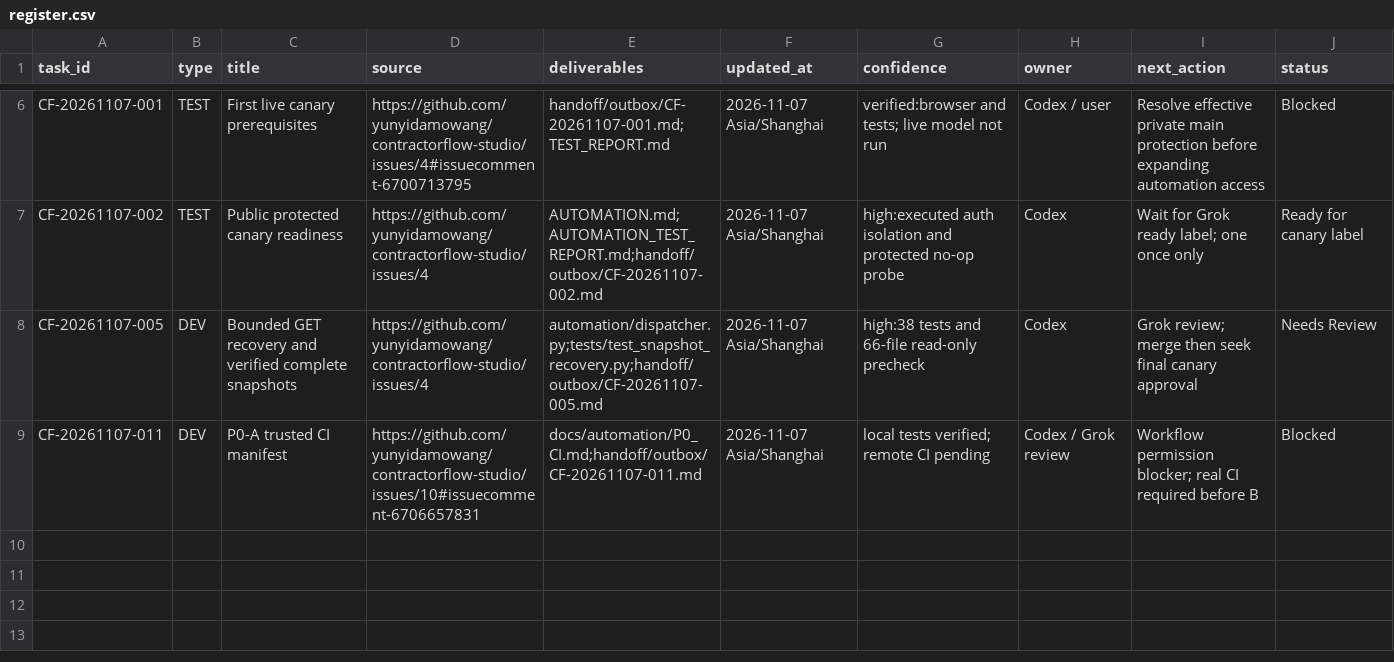
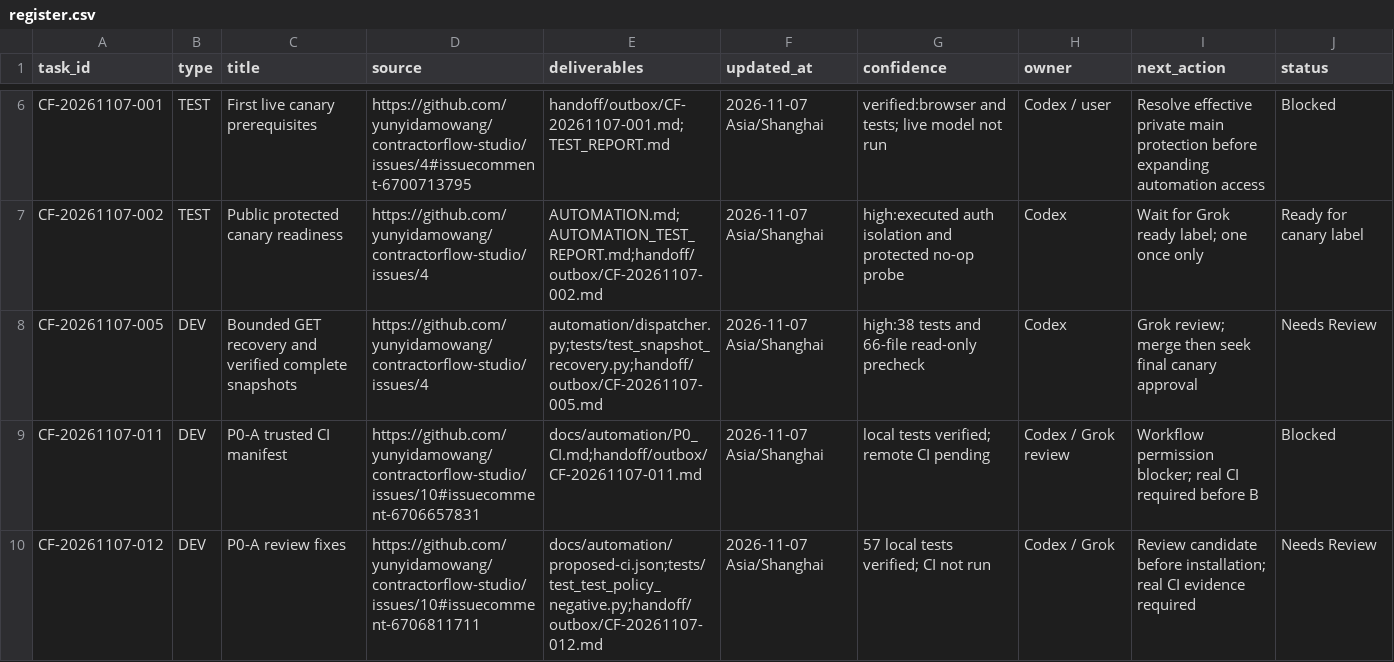
Before and after one commit to yunyidamowang/contractorflow-studio, a CSV file: handoff/register.csv, drawn as a sheet; only a part is shown, gaps mark what is left out; the diff names each change by its address in the sheet, - before the commit and + after, or states it on an @@ line.

Commit message:
Address P0-A review: CI triggers, concurrency and rejection regressions

```diff
--- a/handoff/register.csv
+++ b/handoff/register.csv
+row 10: CF-20261107-012 | DEV | P0-A review fixes | https://github.com/yunyidamowang/contractorflow-studio/issues/10#issuecomment-6706811711 | docs/automation/proposed-ci.json;tests/test_test_policy_negative.py;handoff/outbox/CF-20261107-012.md | 2026-11-07 Asia/Shanghai | 57 local tests verified; CI not run | Codex / Grok | Review candidate before installation; real CI evidence required | Needs Review
```
Also changed, not shown: 11 other files.
